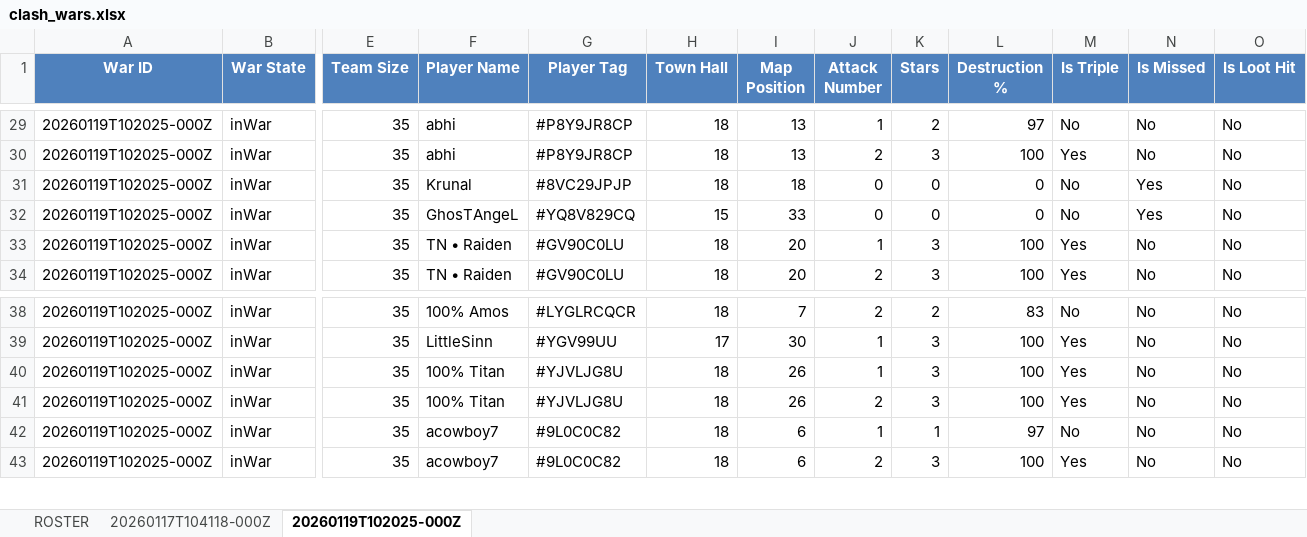
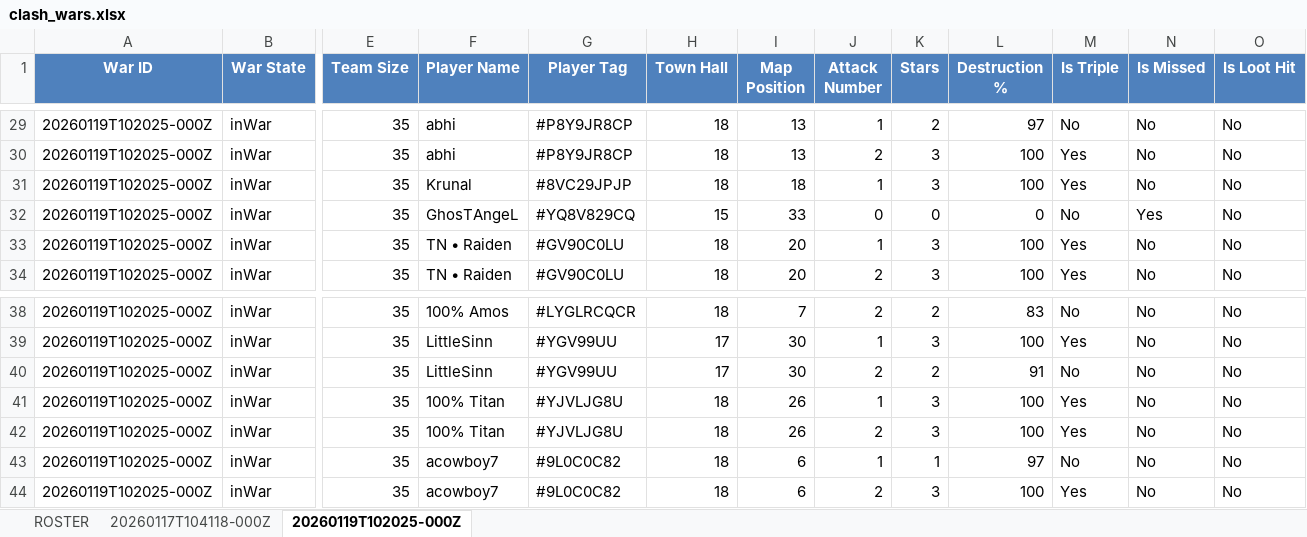
Before and after one commit to dadododojo/clash-leaderboard, an Excel workbook: clash_wars.xlsx, sheet 20260119T102025-000Z, drawn as a sheet; only a part is shown, gaps mark what is left out; values as stored, in another font and other column widths than the file's, no borders; rows hold the shown columns only; the diff names each change by its address in the sheet, - before the commit and + after, or states it on an @@ line.

Commit message:
Fix average stars calculation - now per attack not per war

```diff
--- a/clash_wars.xlsx (sheet 20260119T102025-000Z)
+++ b/clash_wars.xlsx (sheet 20260119T102025-000Z)
-J31 (Attack Number): 0
+J31 (Attack Number): 1
-K31 (Stars): 0
+K31 (Stars): 3
-L31 (Destruction %): 0
+L31 (Destruction %): 100
-M31 (Is Triple): No
+M31 (Is Triple): Yes
-N31 (Is Missed): Yes
+N31 (Is Missed): No
+row 40: 20260119T102025-000Z | inWar | 35 | LittleSinn | #YGV99UU | 17 | 30 | 2 | 2 | 91 | No | No | No
```
Also changed, not shown: sheet ROSTER, 5 other files.
